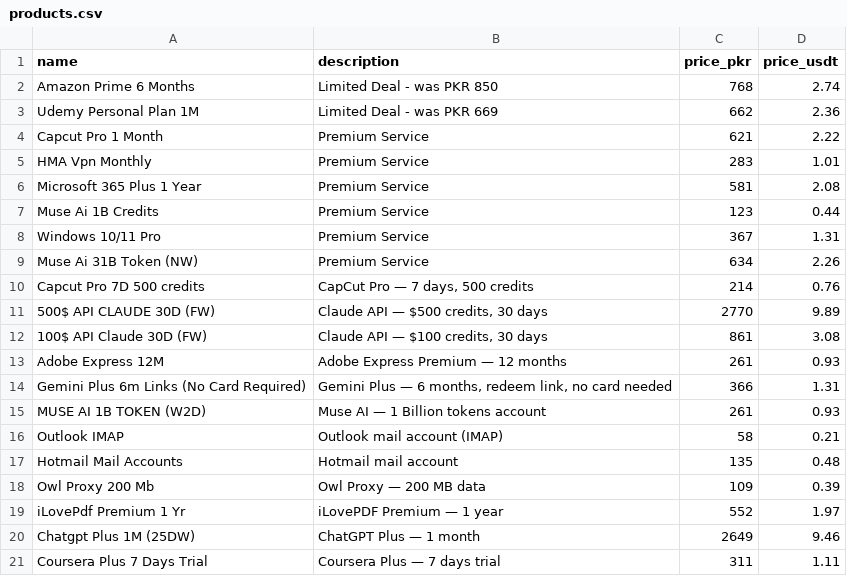
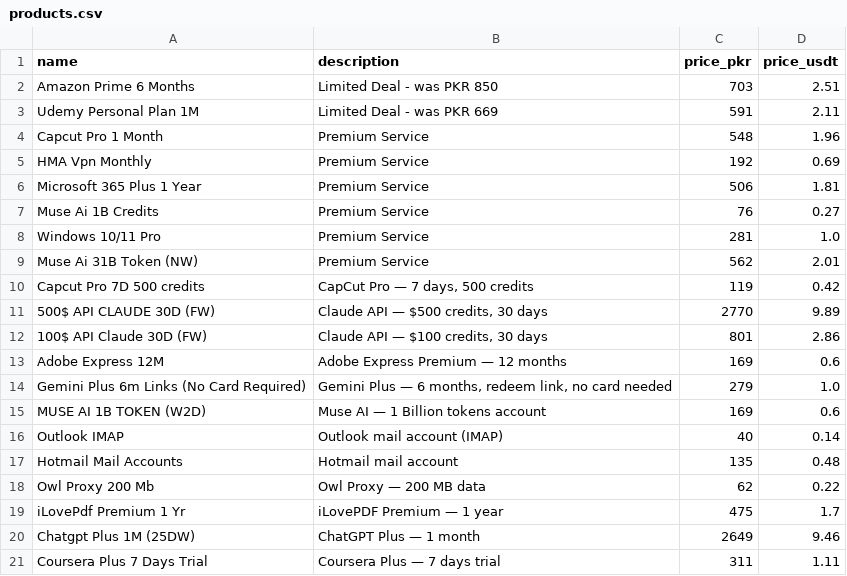
Before and after one commit to Jaani2634/telegram-shop-bot, a CSV file: products.csv, drawn as a sheet; only a part is shown; the diff covers the shown part only.

Commit message:
Black Friday flash sale: 31 products to AHM7 store prices (24h); _TIERED_FIX + products.csv updated; restore backup friday-sale-restore.json

```diff
--- a/products.csv
+++ b/products.csv
@@ -1,20 +1,20 @@
 name,description,price_pkr,price_usdt
-Amazon Prime 6 Months,Limited Deal - was PKR 850,768,2.74
-Udemy Personal Plan 1M,Limited Deal - was PKR 669,662,2.36
-Capcut Pro 1 Month,Premium Service,621,2.22
-HMA Vpn Monthly,Premium Service,283,1.01
-Microsoft 365 Plus 1 Year,Premium Service,581,2.08
-Muse Ai 1B Credits,Premium Service,123,0.44
-Windows 10/11 Pro,Premium Service,367,1.31
-Muse Ai 31B Token (NW),Premium Service,634,2.26
-Capcut Pro 7D 500 credits,"CapCut Pro — 7 days, 500 credits",214,0.76
+Amazon Prime 6 Months,Limited Deal - was PKR 850,703,2.51
+Udemy Personal Plan 1M,Limited Deal - was PKR 669,591,2.11
+Capcut Pro 1 Month,Premium Service,548,1.96
+HMA Vpn Monthly,Premium Service,192,0.69
+Microsoft 365 Plus 1 Year,Premium Service,506,1.81
+Muse Ai 1B Credits,Premium Service,76,0.27
+Windows 10/11 Pro,Premium Service,281,1.0
+Muse Ai 31B Token (NW),Premium Service,562,2.01
+Capcut Pro 7D 500 credits,"CapCut Pro — 7 days, 500 credits",119,0.42
 500$ API CLAUDE 30D (FW),"Claude API — $500 credits, 30 days",2770,9.89
-100$ API Claude 30D (FW),"Claude API — $100 credits, 30 days",861,3.08
-Adobe Express 12M,Adobe Express Premium — 12 months,261,0.93
-Gemini Plus 6m Links (No Card Required),"Gemini Plus — 6 months, redeem link, no card needed",366,1.31
-MUSE AI 1B TOKEN (W2D),Muse AI — 1 Billion tokens account,261,0.93
-Outlook IMAP,Outlook mail account (IMAP),58,0.21
+100$ API Claude 30D (FW),"Claude API — $100 credits, 30 days",801,2.86
+Adobe Express 12M,Adobe Express Premium — 12 months,169,0.6
+Gemini Plus 6m Links (No Card Required),"Gemini Plus — 6 months, redeem link, no card needed",279,1.0
+MUSE AI 1B TOKEN (W2D),Muse AI — 1 Billion tokens account,169,0.6
+Outlook IMAP,Outlook mail account (IMAP),40,0.14
 Hotmail Mail Accounts,Hotmail mail account,135,0.48
-Owl Proxy 200 Mb,Owl Proxy — 200 MB data,109,0.39
-iLovePdf Premium 1 Yr,iLovePDF Premium — 1 year,552,1.97
+Owl Proxy 200 Mb,Owl Proxy — 200 MB data,62,0.22
+iLovePdf Premium 1 Yr,iLovePDF Premium — 1 year,475,1.7
 Chatgpt Plus 1M (25DW),ChatGPT Plus — 1 month,2649,9.46
```
Also changed, not shown: 30 edited cells elsewhere in this file, 2 other files.
